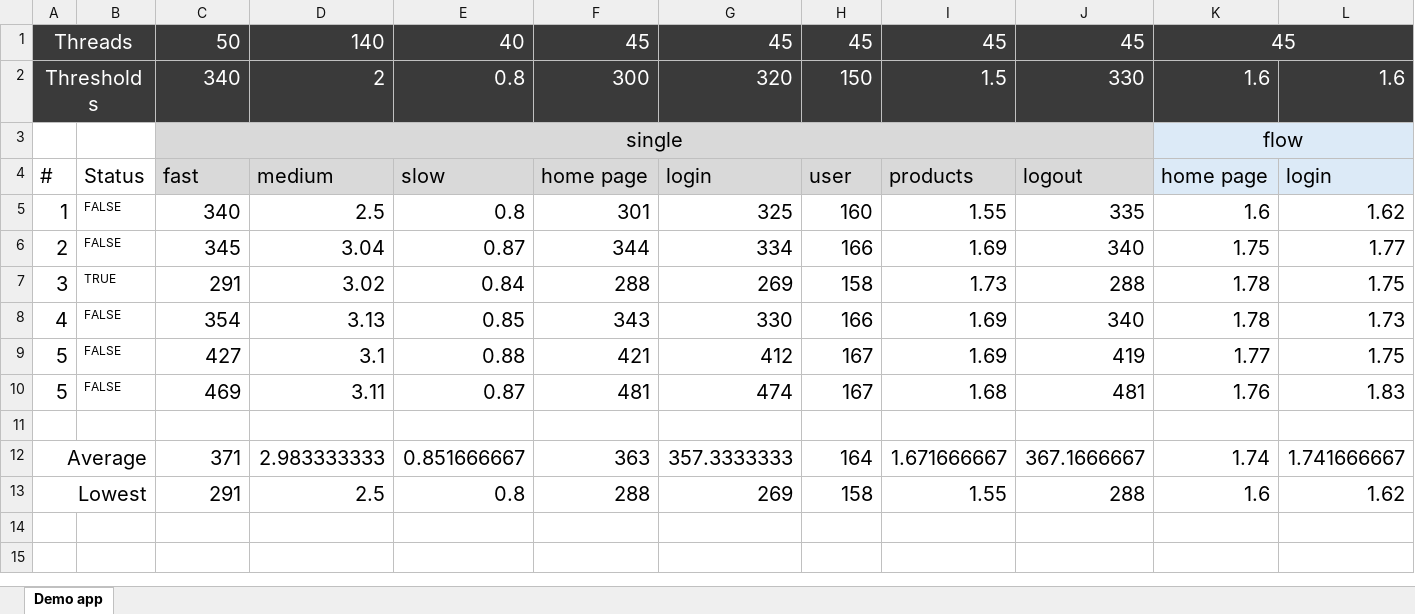
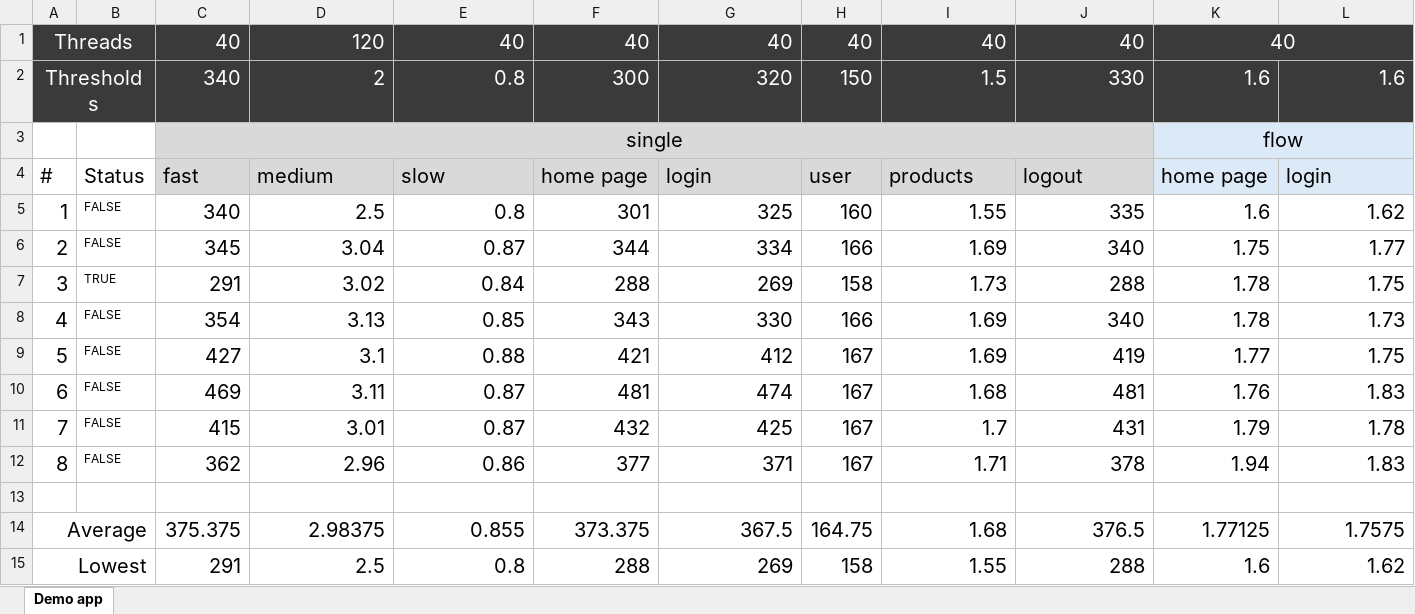
Before and after one commit to eligijus-petrikonis/build-stuff-jmeter, an Excel workbook: results.xlsx, sheet Demo app, drawn as a sheet; only a part is shown; values as stored, in another font and other column widths than the file's, no borders; conditional formats not drawn; removed rows and columns are numbered as before the commit, all else as after; rows hold the shown columns only; the diff names each change by its address in the sheet, - before the commit and + after, or states it on an @@ line.

Commit message:
Update tests and results and latest ppt

```diff
--- a/results.xlsx (sheet Demo app)
+++ b/results.xlsx (sheet Demo app)
-row 1: Threads |  | 50 | 140 | 40 | 45 | 45 | 45 | 45 | 45 | 45
+row 1: Threads |  | 40 | 120 | 40 | 40 | 40 | 40 | 40 | 40 | 40
-A10: 5
+A10: 6
+row 11: 7 | FALSE | 415 | 3.01 | 0.87 | 432 | 425 | 167 | 1.7 | 431 | 1.79 | 1.78
+row 12: 8 | FALSE | 362 | 2.96 | 0.86 | 377 | 371 | 167 | 1.71 | 378 | 1.94 | 1.83
-row 12: Average |  | 371 | 2.983333333 | 0.851666667 | 363 | 357.3333333 | 164 | 1.671666667 | 367.1666667 | 1.74 | 1.741666667
+row 14: Average |  | 375.375 | 2.98375 | 0.855 | 373.375 | 367.5 | 164.75 | 1.68 | 376.5 | 1.77125 | 1.7575
```
Also changed, not shown: 4 other files.
